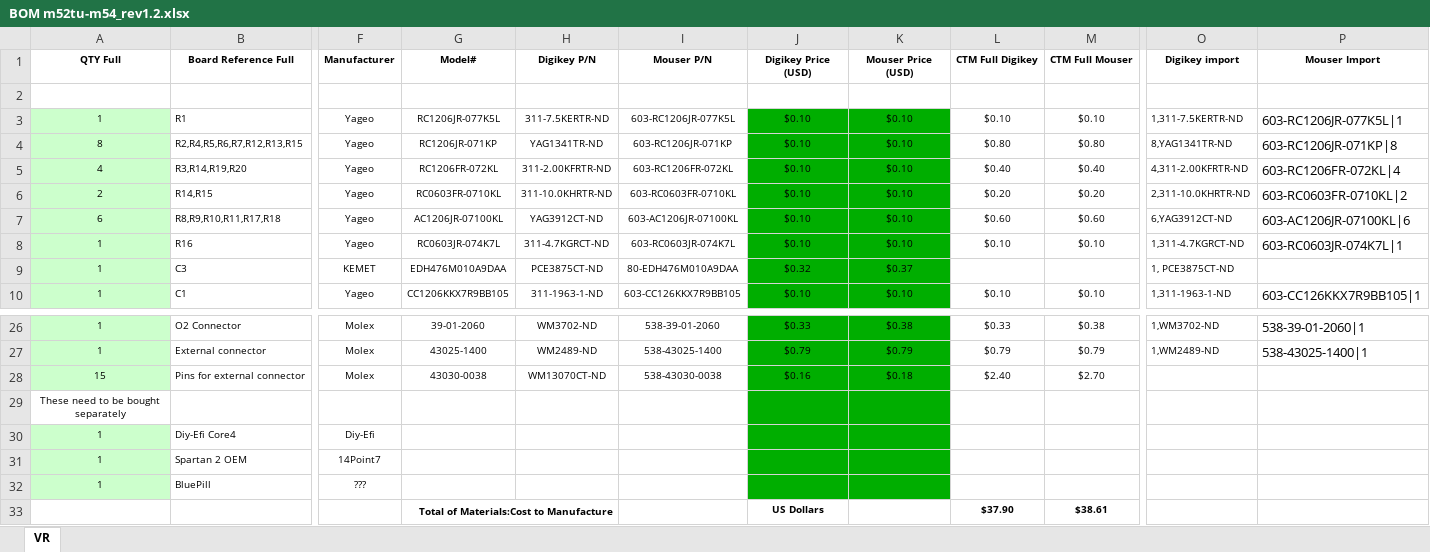
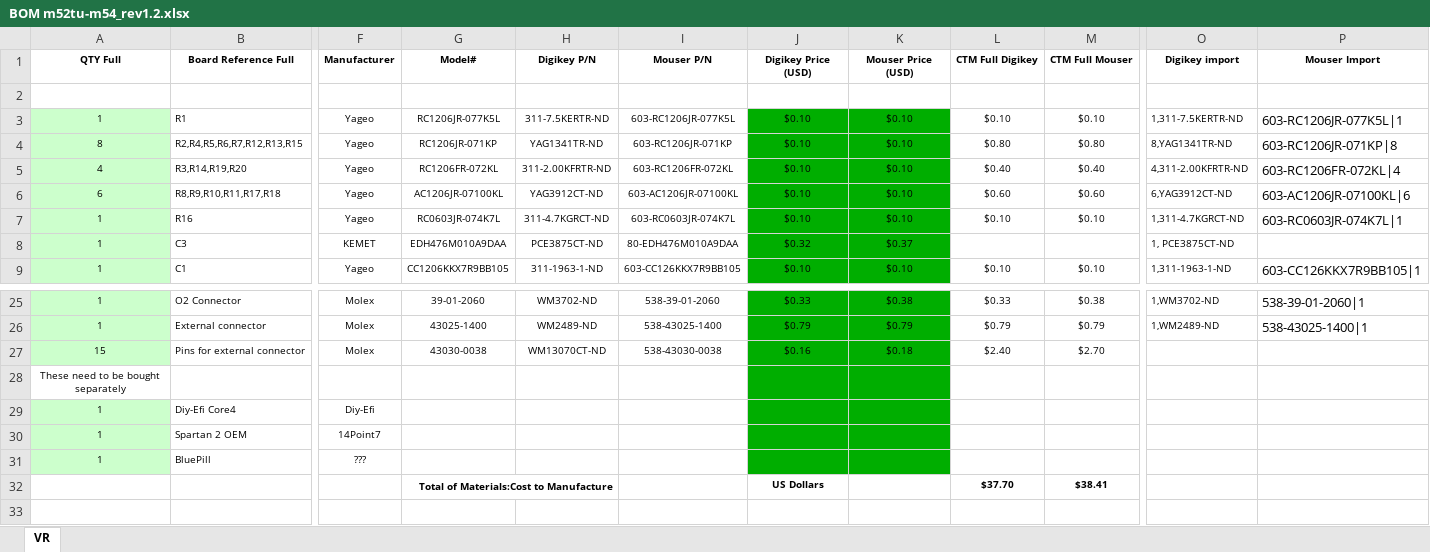
Before and after one commit to pazi88/Speeduino-M5x-PCBs, an Excel workbook: m52tu, m54 PnP/Rev 1.2/BOM m52tu-m54_rev1.2.xlsx, sheet VR, drawn as a sheet; only a part is shown, gaps mark what is left out; values as stored, in another font and other column widths than the file's, no borders; removed rows and columns are numbered as before the commit, all else as after; rows hold the shown columns only; the diff names each change by its address in the sheet, - before the commit and + after, or states it on an @@ line.

```diff
--- a/m52tu, m54 PnP/Rev 1.2/BOM m52tu-m54_rev1.2.xlsx (sheet VR)
+++ b/m52tu, m54 PnP/Rev 1.2/BOM m52tu-m54_rev1.2.xlsx (sheet VR)
-row 6: 2 | R14,R15 | Yageo | RC0603FR-0710KL | 311-10.0KHRTR-ND | 603-RC0603FR-0710KL | $0.10 | $0.10 | $0.20 | $0.20 | 2,311-10.0KHRTR-ND | 603-RC0603FR-0710KL|2
-L32 (CTM Full Digikey): $37.90
+L32 (CTM Full Digikey): $37.70
-M32 (CTM Full Mouser): $38.61
+M32 (CTM Full Mouser): $38.41
```
Also changed, not shown: formulas that keep their value, m52tu, m54 PnP/Rev 1.3/BOM m52tu-m54_rev1.3.xlsx.
